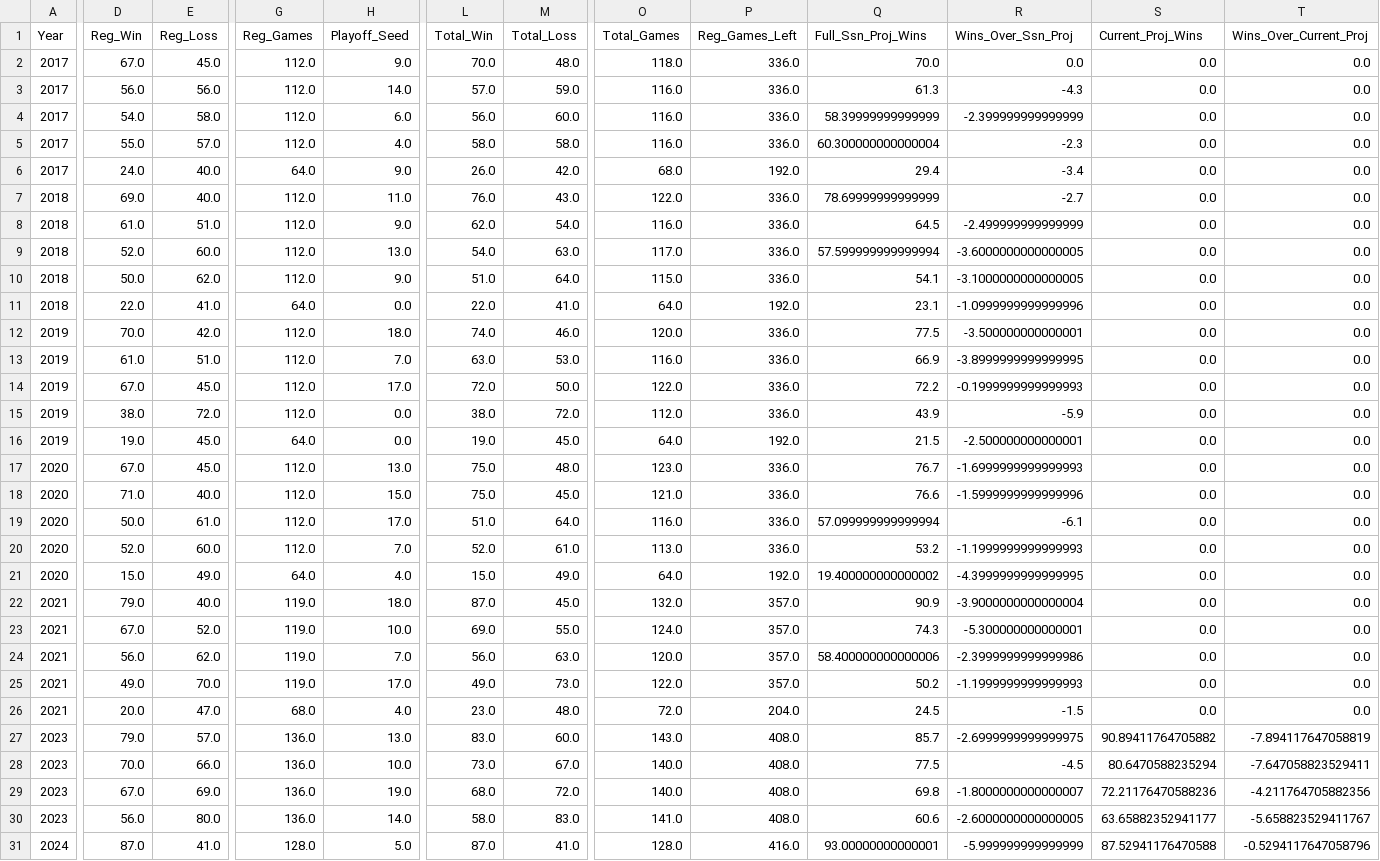
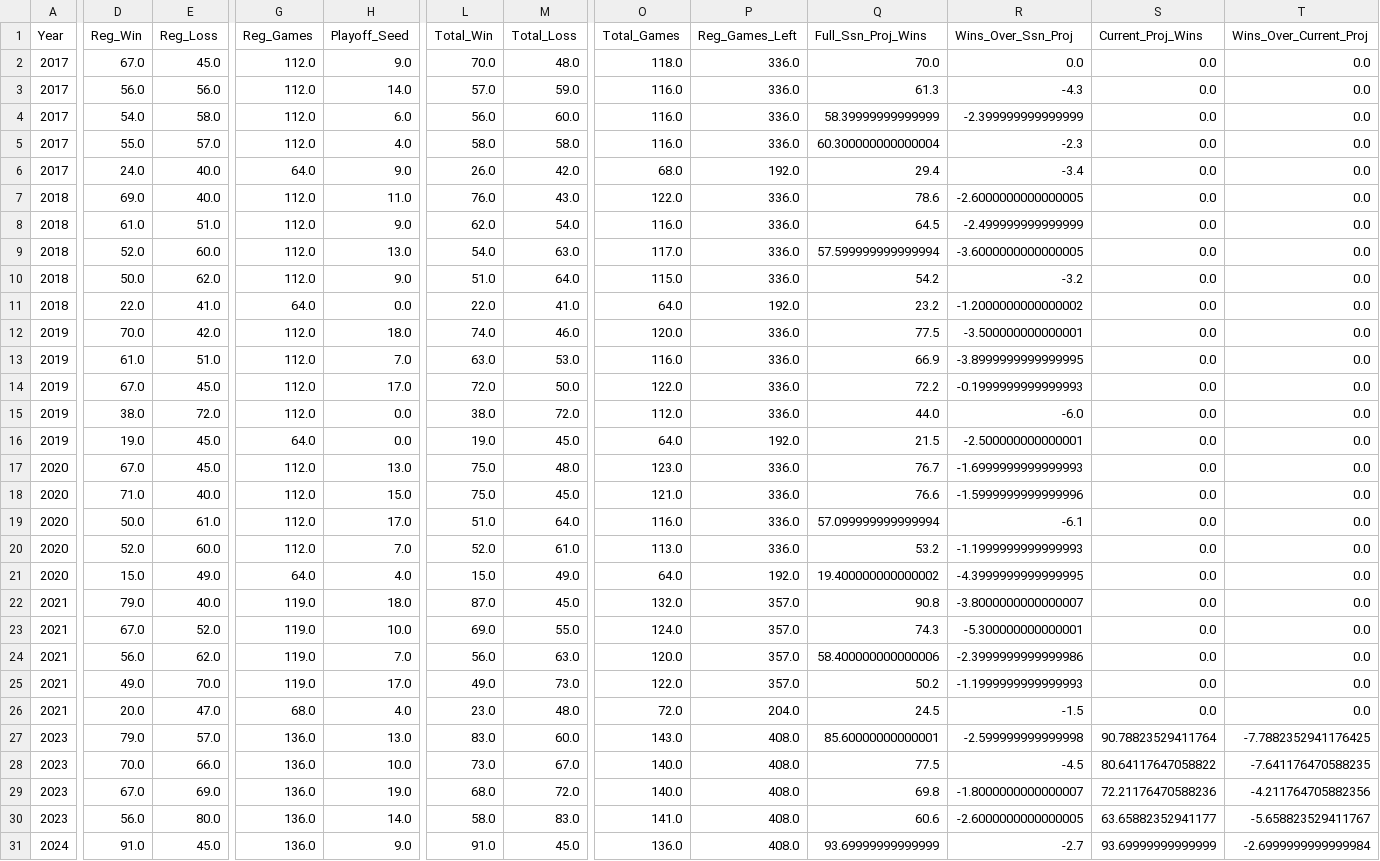
Before and after one commit to jp-wright/picks_pool_streamlit, a CSV file: data/output/history/picks_pool_stats_by_round.csv, drawn as a sheet; only a part is shown, gaps mark what is left out; the diff covers the shown part only; the diff names each change by its address in the sheet, - before the commit and + after, or states it on an @@ line.

```diff
--- a/data/output/history/picks_pool_stats_by_round.csv
+++ b/data/output/history/picks_pool_stats_by_round.csv
-Q7 (Full_Ssn_Proj_Wins): 78.69999999999999
+Q7 (Full_Ssn_Proj_Wins): 78.6
-R7 (Wins_Over_Ssn_Proj): -2.7
+R7 (Wins_Over_Ssn_Proj): -2.6000000000000005
-Q10 (Full_Ssn_Proj_Wins): 54.1
+Q10 (Full_Ssn_Proj_Wins): 54.2
-R10 (Wins_Over_Ssn_Proj): -3.1000000000000005
+R10 (Wins_Over_Ssn_Proj): -3.2
-Q11 (Full_Ssn_Proj_Wins): 23.1
+Q11 (Full_Ssn_Proj_Wins): 23.2
-R11 (Wins_Over_Ssn_Proj): -1.0999999999999996
+R11 (Wins_Over_Ssn_Proj): -1.2000000000000002
-Q15 (Full_Ssn_Proj_Wins): 43.9
+Q15 (Full_Ssn_Proj_Wins): 44.0
-R15 (Wins_Over_Ssn_Proj): -5.9
+R15 (Wins_Over_Ssn_Proj): -6.0
-Q22 (Full_Ssn_Proj_Wins): 90.9
+Q22 (Full_Ssn_Proj_Wins): 90.8
-R22 (Wins_Over_Ssn_Proj): -3.9000000000000004
+R22 (Wins_Over_Ssn_Proj): -3.8000000000000007
-Q27 (Full_Ssn_Proj_Wins): 85.7
+Q27 (Full_Ssn_Proj_Wins): 85.60000000000001
-R27 (Wins_Over_Ssn_Proj): -2.6999999999999975
+R27 (Wins_Over_Ssn_Proj): -2.599999999999998
-S27 (Current_Proj_Wins): 90.89411764705882
+S27 (Current_Proj_Wins): 90.78823529411764
-T27 (Wins_Over_Current_Proj): -7.894117647058819
+T27 (Wins_Over_Current_Proj): -7.7882352941176425
-S28 (Current_Proj_Wins): 80.6470588235294
+S28 (Current_Proj_Wins): 80.64117647058822
-T28 (Wins_Over_Current_Proj): -7.647058823529411
+T28 (Wins_Over_Current_Proj): -7.641176470588235
-D31 (Reg_Win): 87.0
+D31 (Reg_Win): 91.0
-E31 (Reg_Loss): 41.0
+E31 (Reg_Loss): 45.0
-G31 (Reg_Games): 128.0
+G31 (Reg_Games): 136.0
-H31 (Playoff_Seed): 5.0
+H31 (Playoff_Seed): 9.0
-L31 (Total_Win): 87.0
+L31 (Total_Win): 91.0
-M31 (Total_Loss): 41.0
+M31 (Total_Loss): 45.0
-O31 (Total_Games): 128.0
+O31 (Total_Games): 136.0
-P31 (Reg_Games_Left): 416.0
+P31 (Reg_Games_Left): 408.0
-Q31 (Full_Ssn_Proj_Wins): 93.00000000000001
+Q31 (Full_Ssn_Proj_Wins): 93.69999999999999
-R31 (Wins_Over_Ssn_Proj): -5.999999999999999
+R31 (Wins_Over_Ssn_Proj): -2.7
-S31 (Current_Proj_Wins): 87.52941176470588
+S31 (Current_Proj_Wins): 93.69999999999999
-T31 (Wins_Over_Current_Proj): -0.5294117647058796
+T31 (Wins_Over_Current_Proj): -2.6999999999999984
```
Also changed, not shown: 48 edited cells elsewhere in this file, data/input/nfl_regular_ssn_standings_pool_years.csv, data/output/history/WoW_wins_history.csv, 16 other files.
